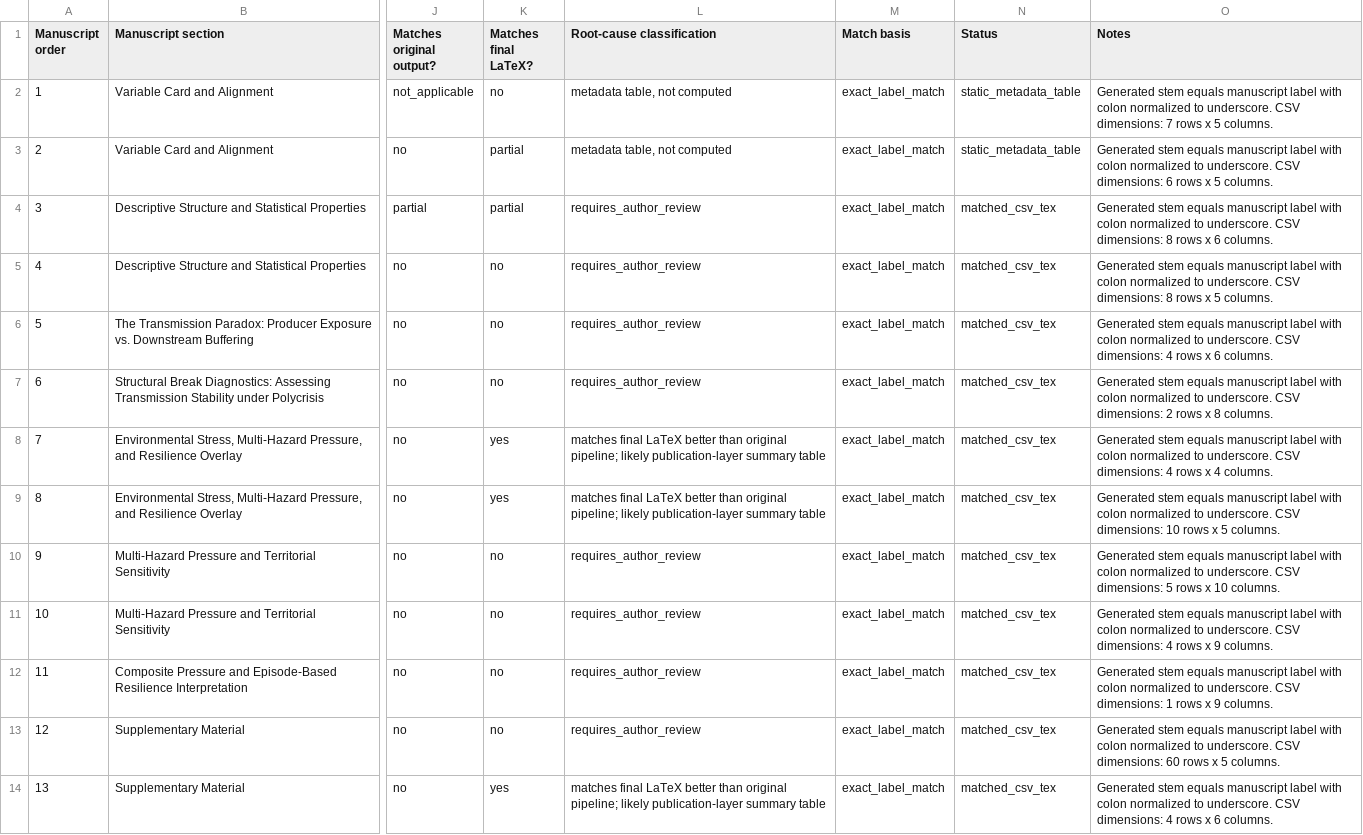
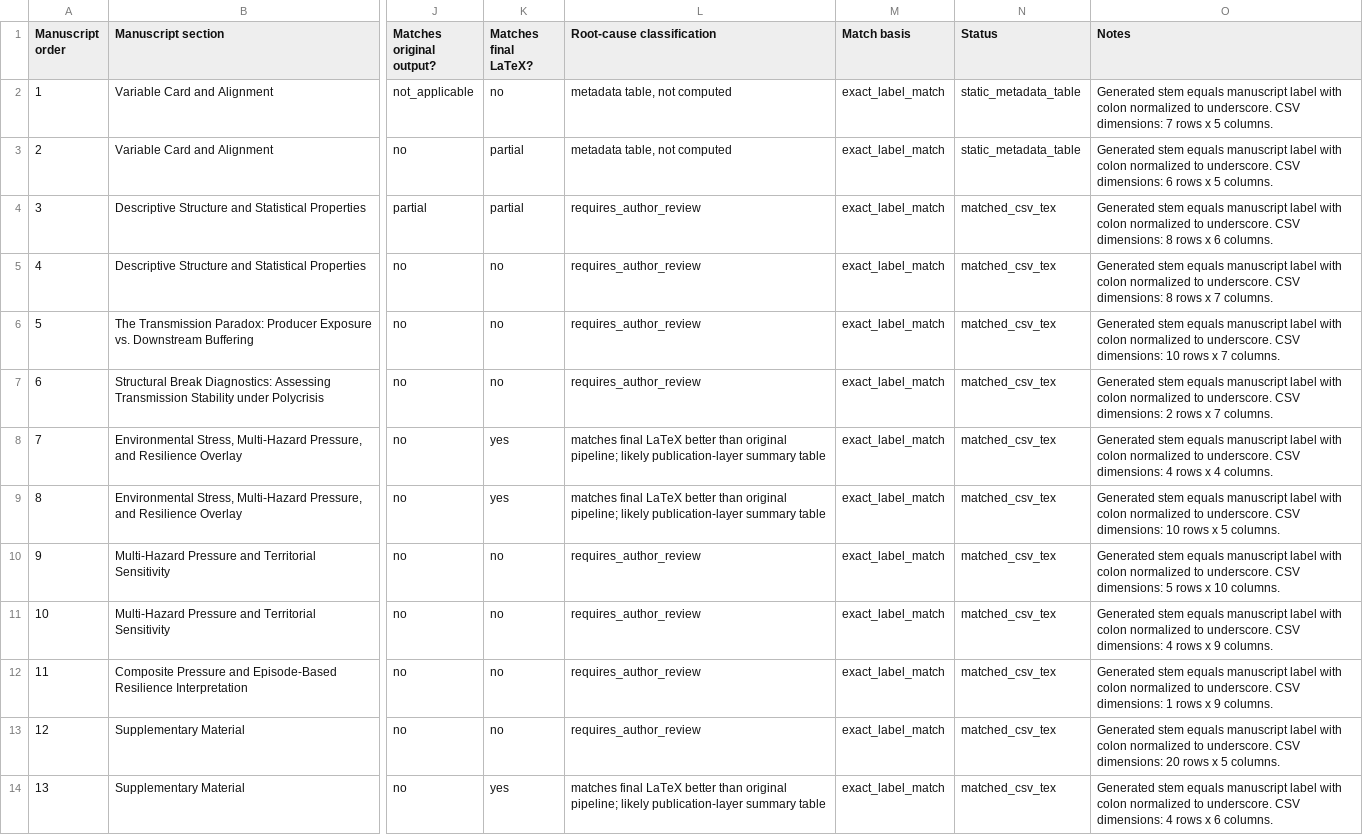
Before and after one commit to eitt/cocoa_volatility, a CSV file: standalone_reproduction/outputs/audit/table_crosswalk.csv, drawn as a sheet; only a part is shown, gaps mark what is left out; the diff names each change by its address in the sheet, - before the commit and + after, or states it on an @@ line.

```diff
--- a/standalone_reproduction/outputs/audit/table_crosswalk.csv
+++ b/standalone_reproduction/outputs/audit/table_crosswalk.csv
-O5 (Notes): …rows x 5 columns.
+O5 (Notes): …rows x 7 columns.
-O6 (Notes): …CSV dimensions: 4 rows x 6 columns.
+O6 (Notes): …CSV dimensions: 10 rows x 7 columns.
-O7 (Notes): …rows x 8 columns.
+O7 (Notes): …rows x 7 columns.
-O13 (Notes): …CSV dimensions: 60 rows x…
+O13 (Notes): …CSV dimensions: 20 rows x…
```
Also changed, not shown: standalone_reproduction/outputs/audit/table_comparison.csv, standalone_reproduction/outputs/tables/tab_stats_overview.csv, 16 other files.
